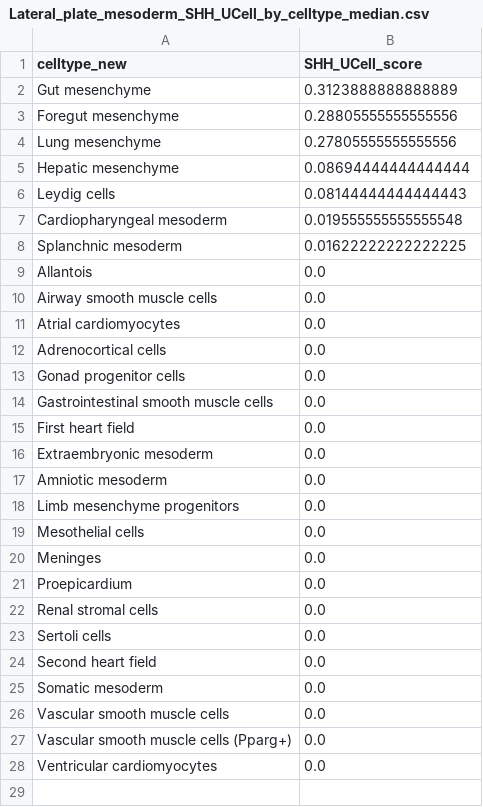
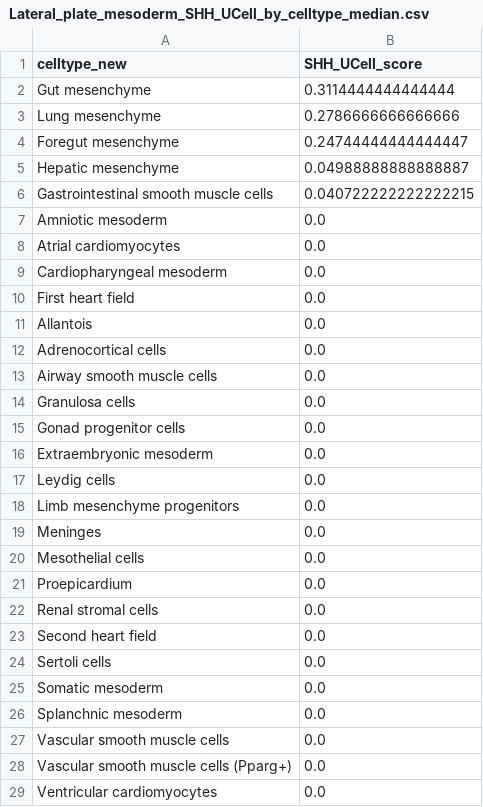
Before and after one commit to chrislowzhengxi/devtree-seacells, a CSV file: results/ucell/Lateral_plate_mesoderm/qc/Lateral_plate_mesoderm_SHH_UCell_by_celltype_median.csv, drawn as a sheet.

```diff
--- a/results/ucell/Lateral_plate_mesoderm/qc/Lateral_plate_mesoderm_SHH_UCell_by_celltype_median.csv
+++ b/results/ucell/Lateral_plate_mesoderm/qc/Lateral_plate_mesoderm_SHH_UCell_by_celltype_median.csv
@@ -1,26 +1,27 @@
 celltype_new,SHH_UCell_score
-Gut mesenchyme,0.3123888888888889
-Foregut mesenchyme,0.28805555555555556
-Lung mesenchyme,0.27805555555555556
-Hepatic mesenchyme,0.08694444444444444
-Leydig cells,0.08144444444444443
-Cardiopharyngeal mesoderm,0.019555555555555548
-Splanchnic mesoderm,0.01622222222222225
+Gut mesenchyme,0.3114444444444444
+Lung mesenchyme,0.2786666666666666
+Foregut mesenchyme,0.24744444444444447
+Hepatic mesenchyme,0.04988888888888887
+Gastrointestinal smooth muscle cells,0.040722222222222215
+Amniotic mesoderm,0.0
+Atrial cardiomyocytes,0.0
+Cardiopharyngeal mesoderm,0.0
+First heart field,0.0
 Allantois,0.0
+Adrenocortical cells,0.0
 Airway smooth muscle cells,0.0
-Atrial cardiomyocytes,0.0
-Adrenocortical cells,0.0
+Granulosa cells,0.0
 Gonad progenitor cells,0.0
-Gastrointestinal smooth muscle cells,0.0
-First heart field,0.0
 Extraembryonic mesoderm,0.0
-Amniotic mesoderm,0.0
+Leydig cells,0.0
 Limb mesenchyme progenitors,0.0
+Meninges,0.0
 Mesothelial cells,0.0
-Meninges,0.0
 Proepicardium,0.0
 Renal stromal cells,0.0
+Second heart field,0.0
 Sertoli cells,0.0
-Second heart field,0.0
 Somatic mesoderm,0.0
+Splanchnic mesoderm,0.0
 Vascular smooth muscle cells,0.0
```
Also changed, not shown: results/ucell/Lateral_plate_mesoderm/qc/Lateral_plate_mesoderm_ALL_labels_summary.csv.
